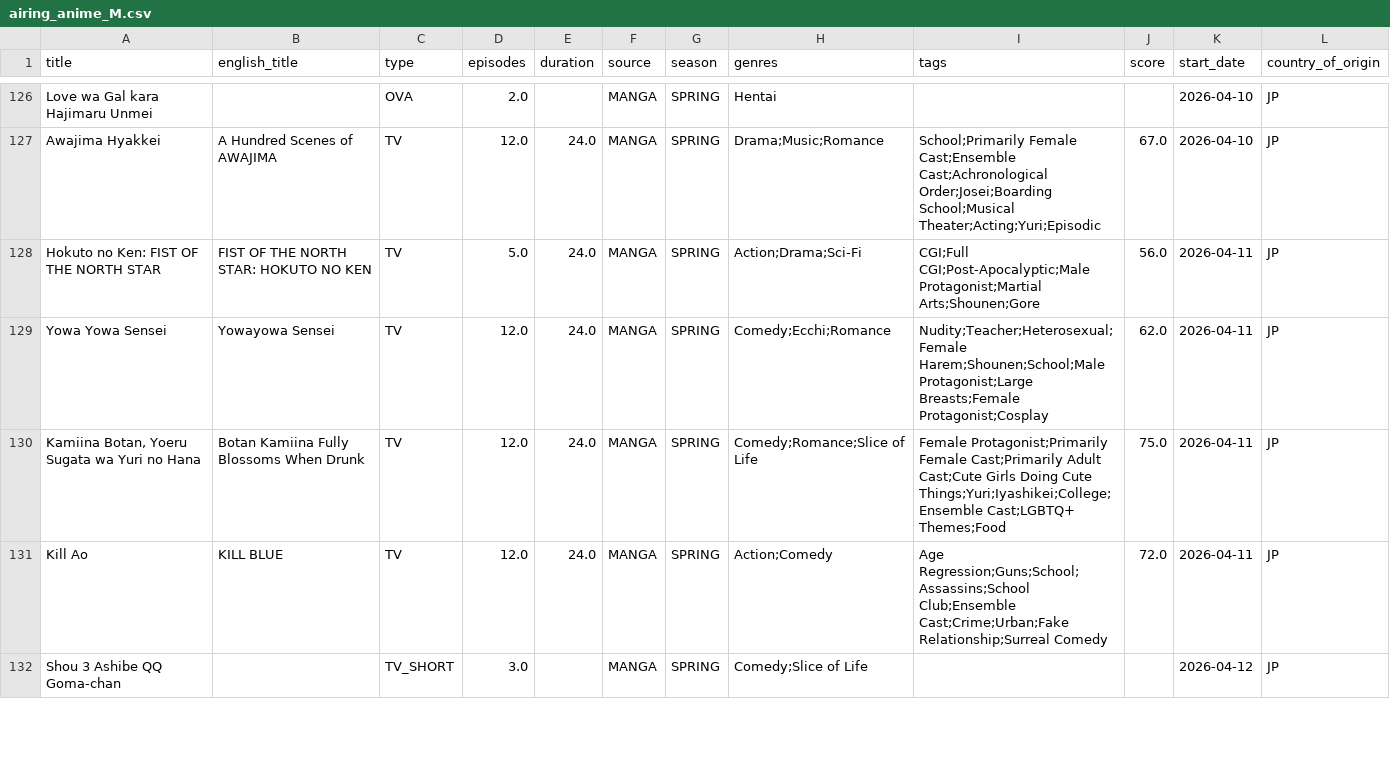
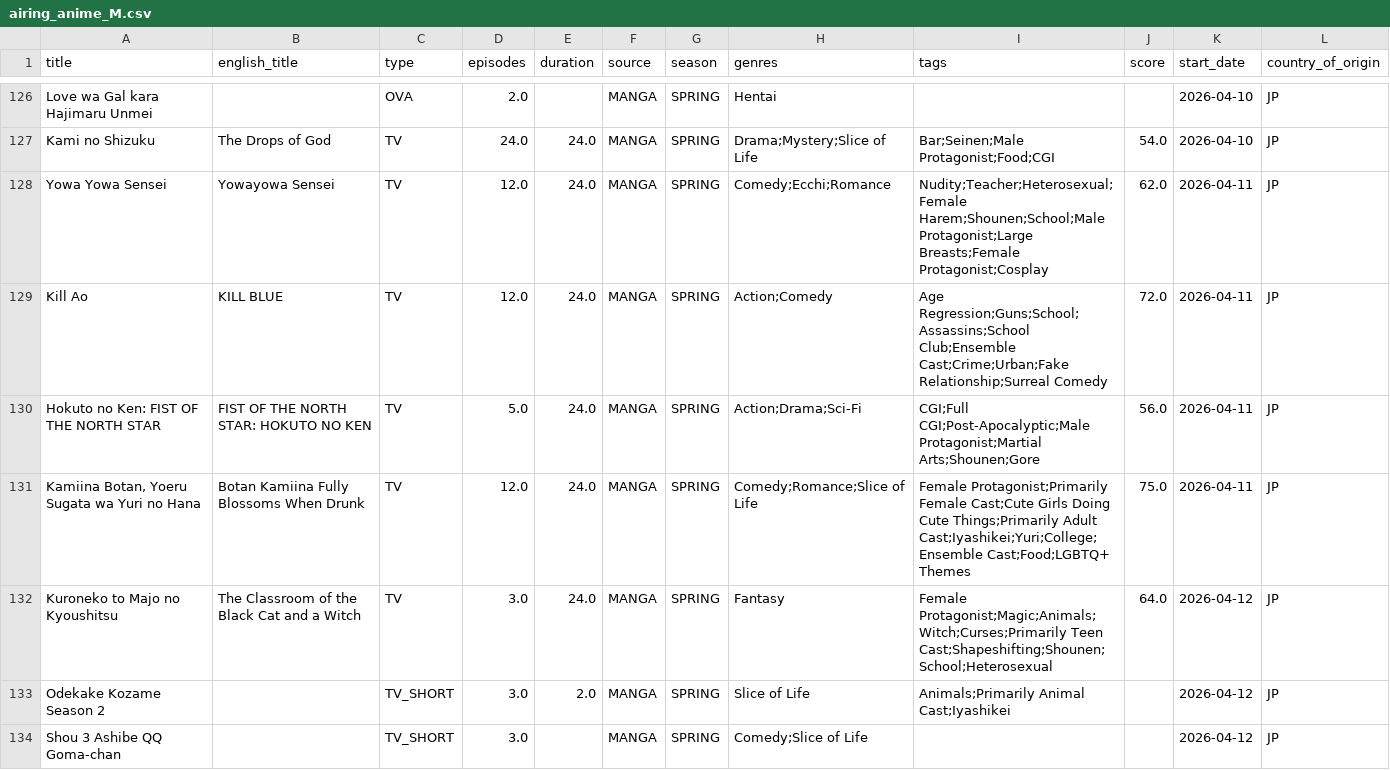
Before and after one commit to Andres-pixel35/Anime-dashboard, a CSV file: data/modified/airing_anime_M.csv, drawn as a sheet; only a part is shown, gaps mark what is left out; addresses are those after the commit; the diff covers the shown part only; the diff names each change by its address in the sheet, - before the commit and + after, or states it on an @@ line.

```diff
--- a/data/modified/airing_anime_M.csv
+++ b/data/modified/airing_anime_M.csv
-A127 (title): Awajima Hyakkei
+A127 (title): Kami no Shizuku
-B127 (english_title): A Hundred Scenes of AWAJIMA
+B127 (english_title): The Drops of God
-D127 (episodes): 12.0
+D127 (episodes): 24.0
-H127 (genres): Drama;Music;Romance
+H127 (genres): Drama;Mystery;Slice of Life
-I127 (tags): School;Primarily Female Cast;Ensemble Cast;Achronological Order;Josei;Boarding School;Musical Theater;Acting;Yuri;Episodic
+I127 (tags): Bar;Seinen;Male Protagonist;Food;CGI
-J127 (score): 67.0
+J127 (score): 54.0
@@ row 129 moved to row 128: Yowa Yowa Sensei @@
+row 129: Kill Ao | KILL BLUE | TV | 12.0 | 24.0 | MANGA | SPRING | Action;Comedy | Age Regression;Guns;School;Assassins;School Club;Ensemble Cast;Crime;Urban;Fake Relationship;Surreal Comedy | 72.0 | 2026-04-11 | JP
-I131 (tags): …Protagonist;Primarily Female Cast;Primarily Adult Cast;Cute Girls Doing Cute Things;Yuri;Iyashikei;College;Ensemble Cast;LGBTQ+ Themes;Food
+I131 (tags): …Protagonist;Primarily Female Cast;Cute Girls Doing Cute Things;Primarily Adult Cast;Iyashikei;Yuri;College;Ensemble Cast;Food;LGBTQ+ Themes
-A132 (title): Kill Ao
+A132 (title): Kuroneko to Majo no Kyoushitsu
-B132 (english_title): KILL BLUE
+B132 (english_title): The Classroom of the Black Cat and a Witch
-D132 (episodes): 12.0
+D132 (episodes): 3.0
-H132 (genres): Action;Comedy
+H132 (genres): Fantasy
-I132 (tags): Age Regression;Guns;School;Assassins;School Club;Ensemble Cast;Crime;Urban;Fake Relationship;Surreal Comedy
+I132 (tags): Female Protagonist;Magic;Animals;Witch;Curses;Primarily Teen Cast;Shapeshifting;Shounen;School;Heterosexual
-J132 (score): 72.0
+J132 (score): 64.0
-K132 (start_date): 2026-04-11
+K132 (start_date): 2026-04-12
@@ row 134 moved to row 133: Odekake Kozame Season 2 @@
```
Also changed, not shown: 3 added rows, 4 removed rows, 10 moved rows and 35 edited cells elsewhere in this file, 1 other file.
